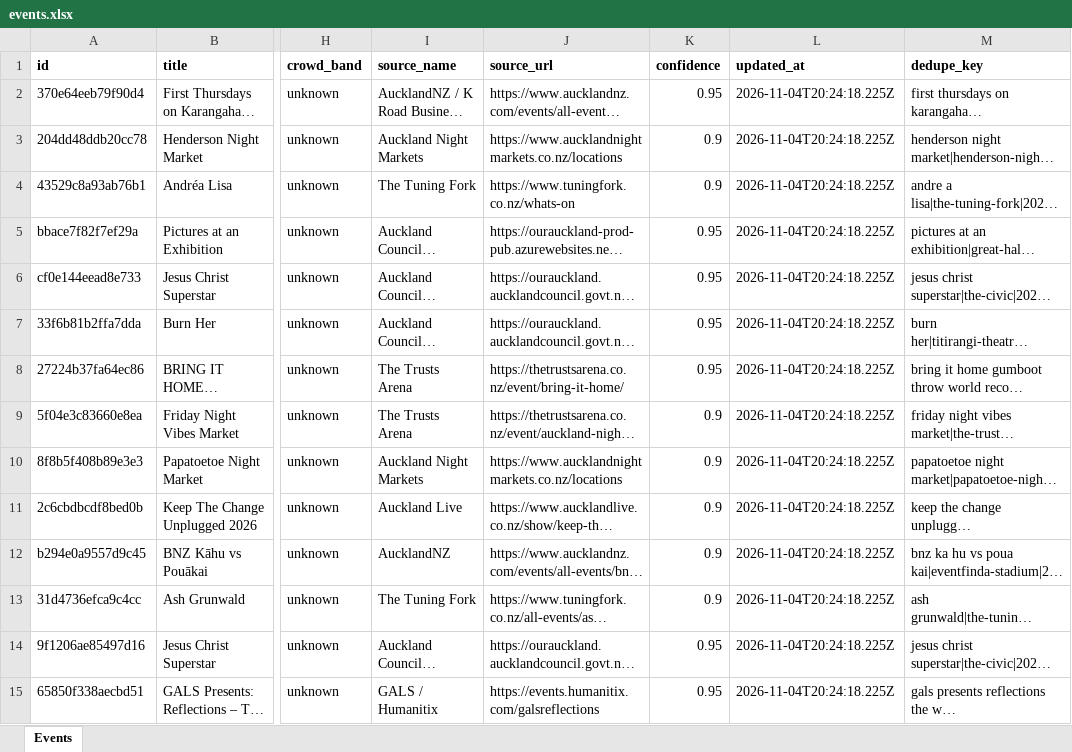
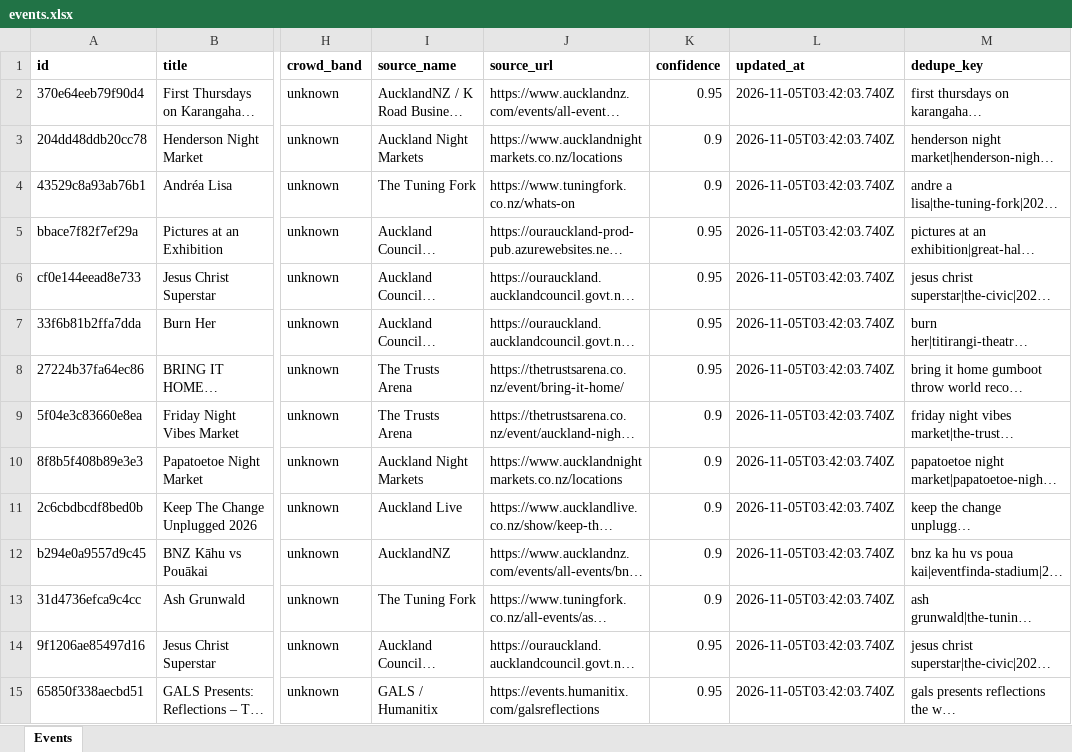
Before and after one commit to sreza756742/crowdroute, an Excel workbook: data/events.xlsx, sheet Events, drawn as a sheet; only a part is shown, gaps mark what is left out; long unchanged cells end in …; values as stored, in another font and other column widths than the file's, no borders; the diff covers the shown part only; the diff names each change by its address in the sheet, - before the commit and + after, or states it on an @@ line.

```diff
--- a/data/events.xlsx (sheet Events)
+++ b/data/events.xlsx (sheet Events)
-L2:L15 (updated_at): 2026-11-04T20:24:18.225Z
+L2:L15 (updated_at): 2026-11-05T03:42:03.740Z
```
Also changed, not shown: 37 edited cells elsewhere in this sheet, 2 other files.
